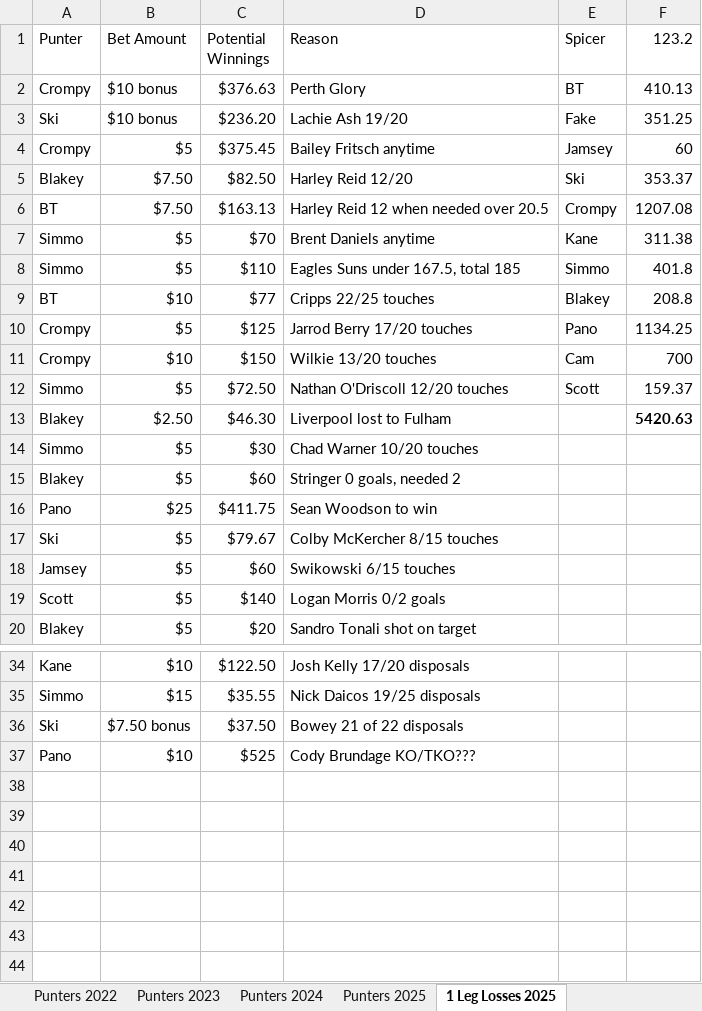
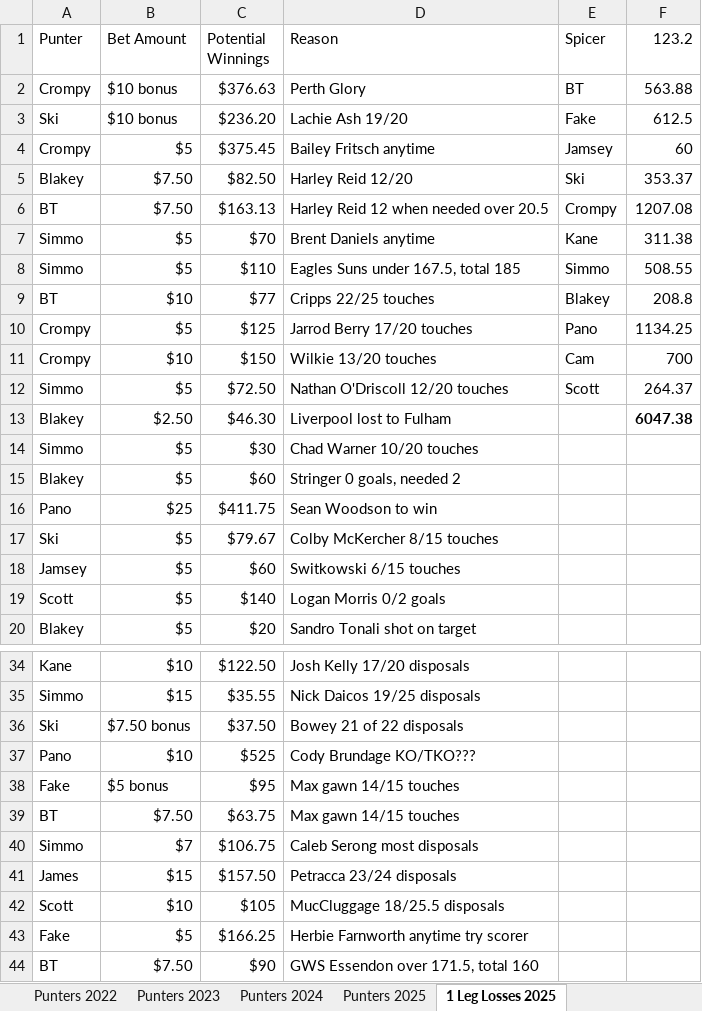
Before and after one commit to BrentonTurnor/seeMore, an Excel workbook: public/Data/HEMANPUNTERS.xlsx, sheet 1 Leg Losses 2025, drawn as a sheet; only a part is shown, gaps mark what is left out; values as stored, in another font and other column widths than the file's, no borders; the diff names each change by its address in the sheet, - before the commit and + after, or states it on an @@ line.

```diff
--- a/public/Data/HEMANPUNTERS.xlsx (sheet 1 Leg Losses 2025)
+++ b/public/Data/HEMANPUNTERS.xlsx (sheet 1 Leg Losses 2025)
-F2 (123.2): 410.13
+F2 (123.2): 563.88
-F3 (123.2): 351.25
+F3 (123.2): 612.5
-F8 (123.2): 401.8
+F8 (123.2): 508.55
-F12 (123.2): 159.37
+F12 (123.2): 264.37
-F13 (123.2): 5420.63
+F13 (123.2): 6047.38
-D18 (Reason): Swikowski 6/15 touches
+D18 (Reason): Switkowski 6/15 touches
+row 38: Fake | $5 bonus | $95 | Max gawn 14/15 touches
+row 39: BT | $7.50 | $63.75 | Max gawn 14/15 touches
+row 40: Simmo | $7 | $106.75 | Caleb Serong most disposals
+row 41: James | $15 | $157.50 | Petracca 23/24 disposals
+row 42: Scott | $10 | $105 | MucCluggage 18/25.5 disposals
+row 43: Fake | $5 | $166.25 | Herbie Farnworth anytime try scorer
+row 44: BT | $7.50 | $90 | GWS Essendon over 171.5, total 160
```
Also changed, not shown: sheet Punters 2025, 1 other file.
